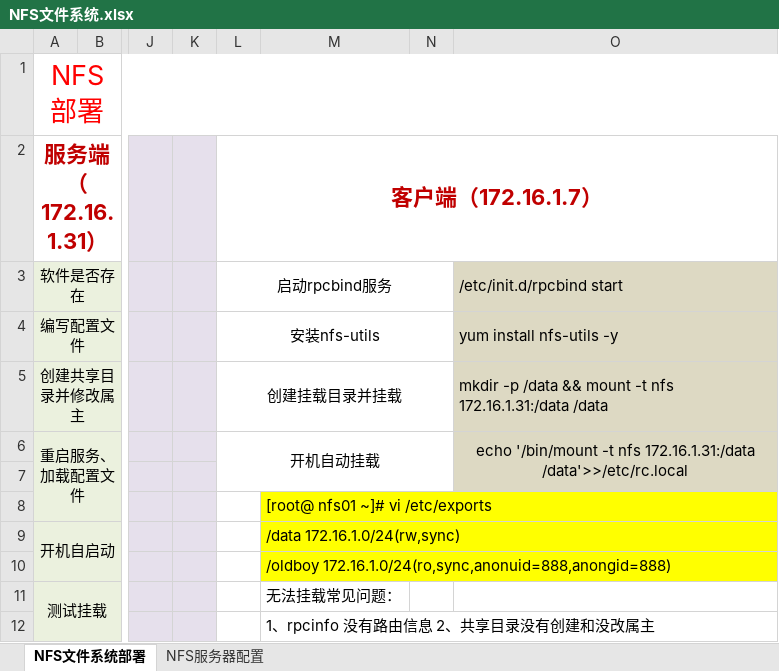
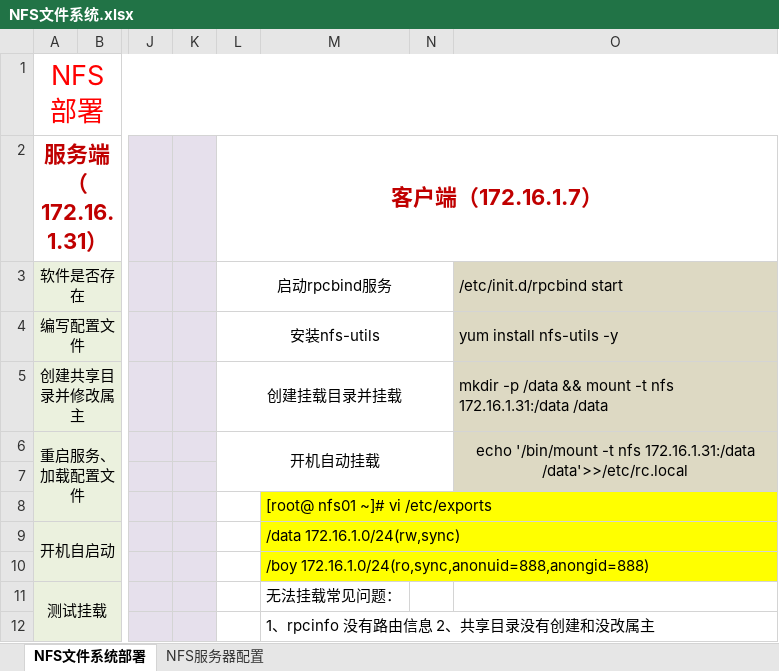
Before and after one commit to tian197/project, an Excel workbook: 实训一/NFS文件系统.xlsx, sheet NFS文件系统部署, drawn as a sheet; only a part is shown, gaps mark what is left out; values as stored, in another font and other column widths than the file's, no borders; the diff names each change by its address in the sheet, - before the commit and + after, or states it on an @@ line.

```diff
--- a/实训一/NFS文件系统.xlsx (sheet NFS文件系统部署)
+++ b/实训一/NFS文件系统.xlsx (sheet NFS文件系统部署)
-M10: /oldboy 172.16.1.0/24(ro,sync,anonuid=888,anongid=888)
+M10: /boy 172.16.1.0/24(ro,sync,anonuid=888,anongid=888)
```
Also changed, not shown: 2 other files.
